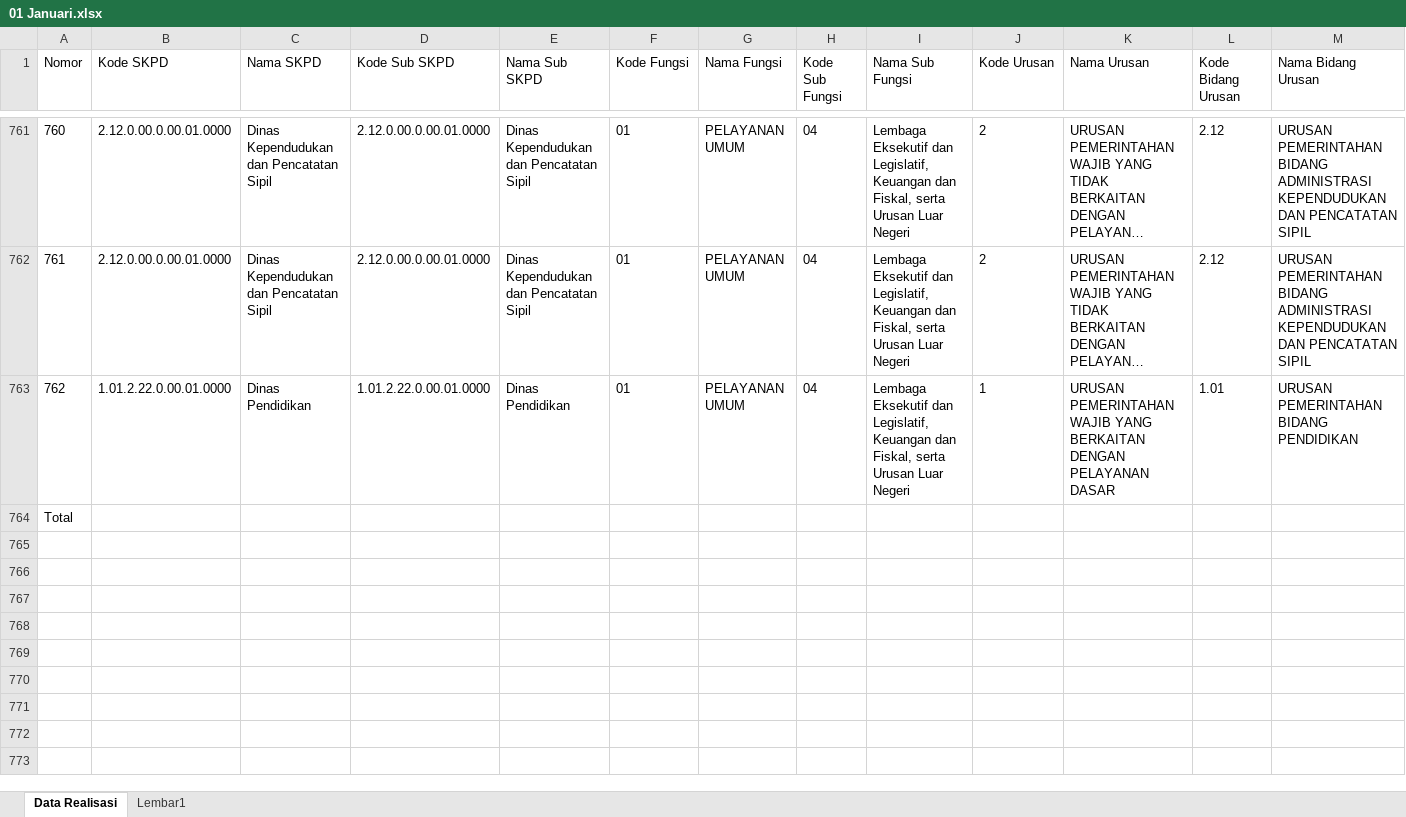
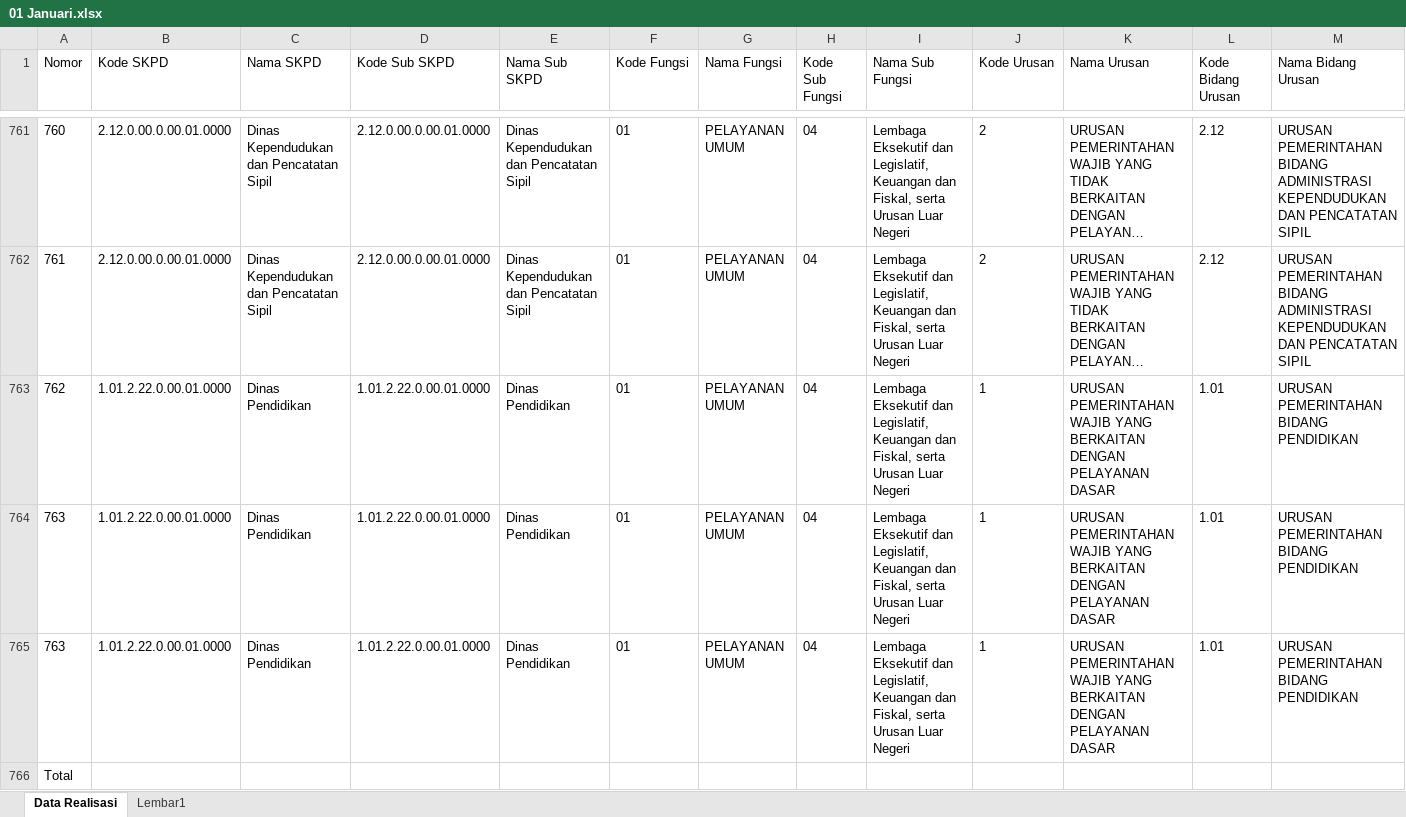
Before and after one commit to raselstr/project_1, an Excel workbook: media/import/01 Januari.xlsx, sheet Data Realisasi, drawn as a sheet; only a part is shown, gaps mark what is left out; long unchanged cells end in …; values as stored, in another font and other column widths than the file's, no borders; rows hold the shown columns only; the diff names each change by its address in the sheet, - before the commit and + after, or states it on an @@ line.

Commit message:
InsyaAllah Aman Pendidikan

```diff
--- a/media/import/01 Januari.xlsx (sheet Data Realisasi)
+++ b/media/import/01 Januari.xlsx (sheet Data Realisasi)
+row 764: 763 | 1.01.2.22.0.00.01.0000 | Dinas Pendidikan | 1.01.2.22.0.00.01.0000 | Dinas Pendidikan | 01 | PELAYANAN UMUM | 04 | Lembaga Eksekutif dan Legislatif, Keuangan dan Fiskal, serta Urusan Luar Negeri | 1 | URUSAN PEMERINTAHAN WAJIB YANG BERKAITAN DENGAN PELAYANAN DASAR | 1.01 | URUSAN PEMERINTAHAN BIDANG PENDIDIKAN
+row 765: 763 | 1.01.2.22.0.00.01.0000 | Dinas Pendidikan | 1.01.2.22.0.00.01.0000 | Dinas Pendidikan | 01 | PELAYANAN UMUM | 04 | Lembaga Eksekutif dan Legislatif, Keuangan dan Fiskal, serta Urusan Luar Negeri | 1 | URUSAN PEMERINTAHAN WAJIB YANG BERKAITAN DENGAN PELAYANAN DASAR | 1.01 | URUSAN PEMERINTAHAN BIDANG PENDIDIKAN
```
Also changed, not shown: 9 other files.
